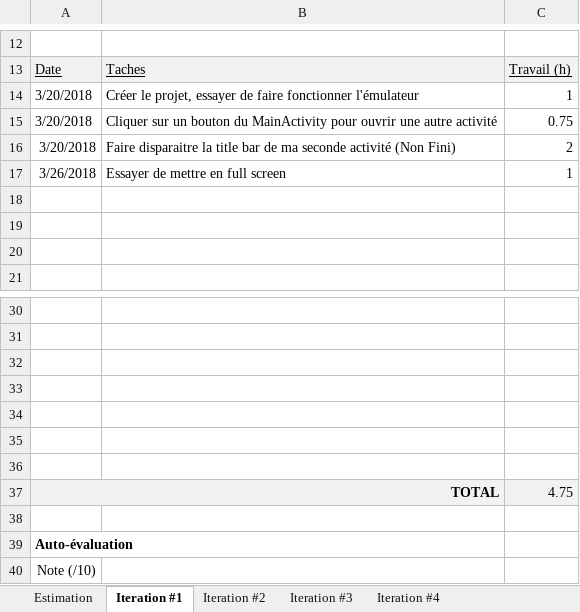
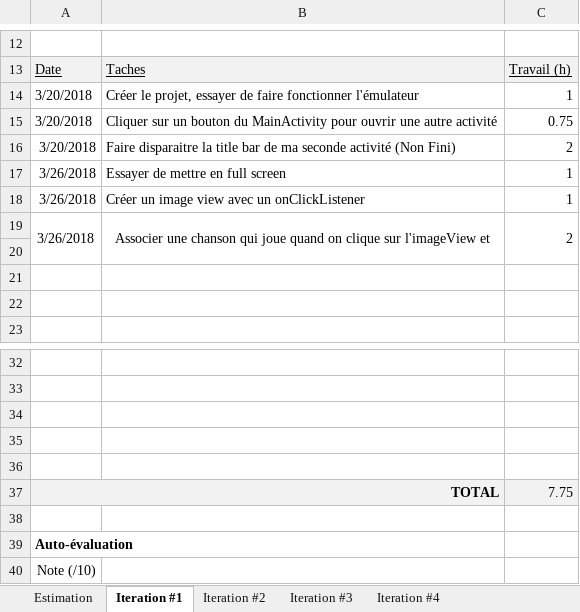
Before and after one commit to yankees35/ProjectAndroid_LerGa, an Excel workbook: Doc/estimation.xlsx, sheet Iteration #1, drawn as a sheet; only a part is shown, gaps mark what is left out; values as stored, in another font and other column widths than the file's, no borders; charts and pictures not drawn; removed rows and columns are numbered as before the commit, all else as after; the diff names each change by its address in the sheet, - before the commit and + after, or states it on an @@ line.

Commit message:
2018-03-26(V3)

```diff
--- a/Doc/estimation.xlsx (sheet Iteration #1)
+++ b/Doc/estimation.xlsx (sheet Iteration #1)
+row 18: 3/26/2018 | Créer un image view avec un onClickListener | 1
+row 19: 3/26/2018 | Associer une chanson qui joue quand on clique sur l'imageView et | 2
-row 35: (empty)
-row 36: (empty)
-C37: 4.75
+C37: 7.75
```
